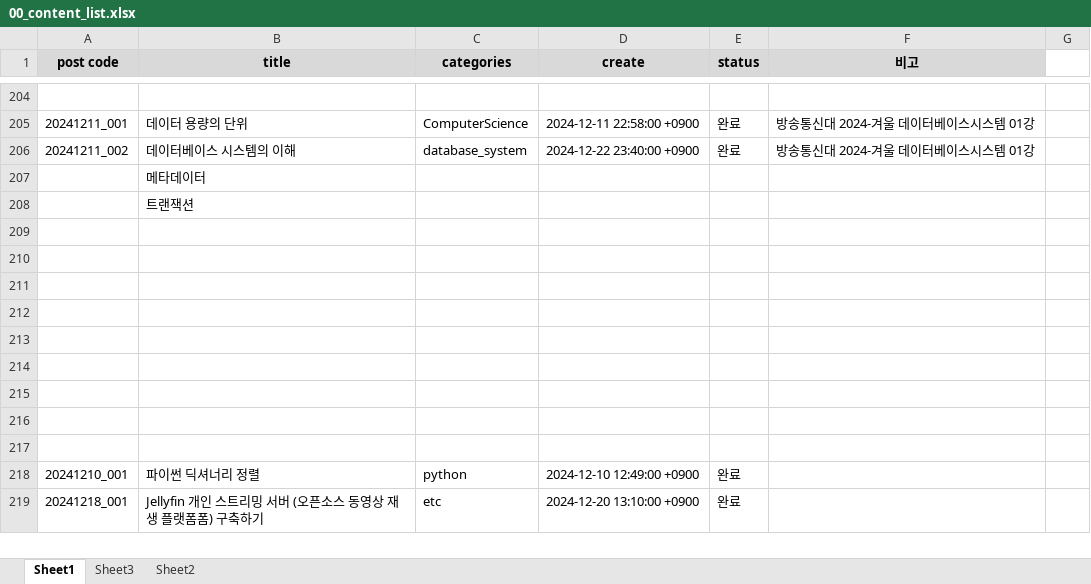
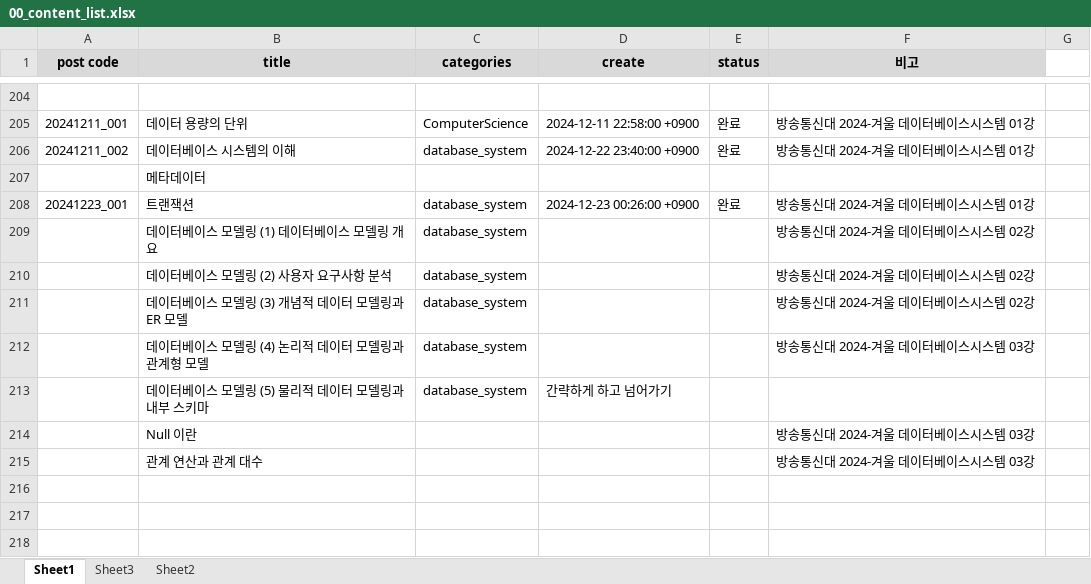
Before and after one commit to whdrns2013/whdrns2013.github.io, an Excel workbook: assets/xlsx/00_content_list.xlsx, sheet Sheet1, drawn as a sheet; only a part is shown, gaps mark what is left out; the shorter side is filled out with more unchanged rows; values as stored, in another font and other column widths than the file's, no borders; the diff names each change by its address in the sheet, - before the commit and + after, or states it on an @@ line.

```diff
--- a/assets/xlsx/00_content_list.xlsx (sheet Sheet1)
+++ b/assets/xlsx/00_content_list.xlsx (sheet Sheet1)
-A208 (post code): (empty)
+A208 (post code): 20241223_001
-C208 (categories): (empty)
+C208 (categories): database_system
-D208 (create): (empty)
+D208 (create): 2024-12-23 00:26:00 +0900
-E208 (status): (empty)
+E208 (status): 완료
-F208 (비고): (empty)
+F208 (비고): 방송통신대 2024-겨울 데이터베이스시스템 01강
-row 209: (empty)
+row 209:  | 데이터베이스 모델링 (1) 데이터베이스 모델링 개요 | database_system |  |  | 방송통신대 2024-겨울 데이터베이스시스템 02강
+row 210:  | 데이터베이스 모델링 (2) 사용자 요구사항 분석 | database_system |  |  | 방송통신대 2024-겨울 데이터베이스시스템 02강
+row 211:  | 데이터베이스 모델링 (3) 개념적 데이터 모델링과 ER 모델 | database_system |  |  | 방송통신대 2024-겨울 데이터베이스시스템 02강
+row 212:  | 데이터베이스 모델링 (4) 논리적 데이터 모델링과 관계형 모델 | database_system |  |  | 방송통신대 2024-겨울 데이터베이스시스템 03강
+row 213:  | 데이터베이스 모델링 (5) 물리적 데이터 모델링과 내부 스키마 | database_system | 간략하게 하고 넘어가기
+row 214:  | Null 이란 |  |  |  | 방송통신대 2024-겨울 데이터베이스시스템 03강
+row 215:  | 관계 연산과 관계 대수 |  |  |  | 방송통신대 2024-겨울 데이터베이스시스템 03강
```
Also changed, not shown: 5 other files.
